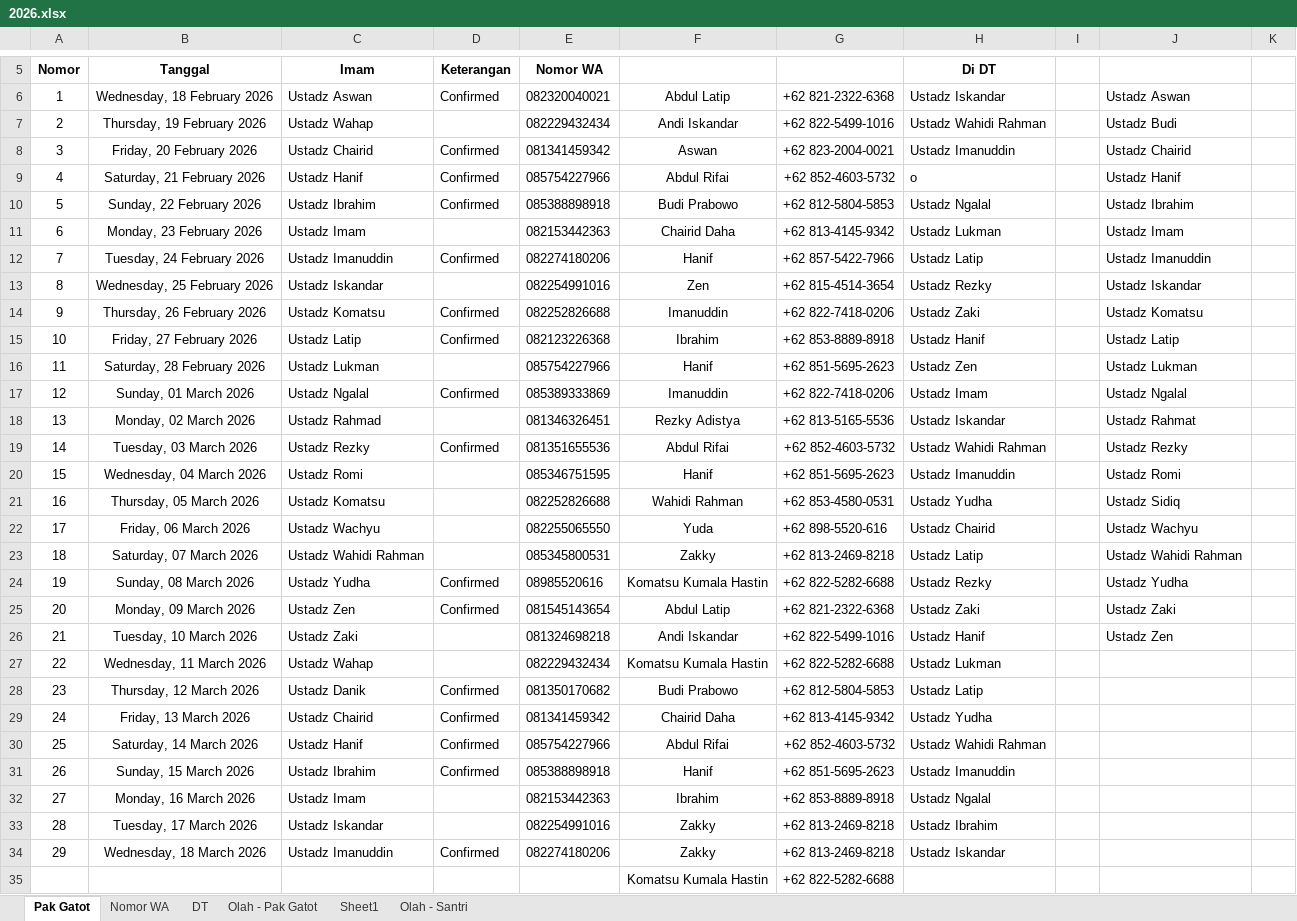
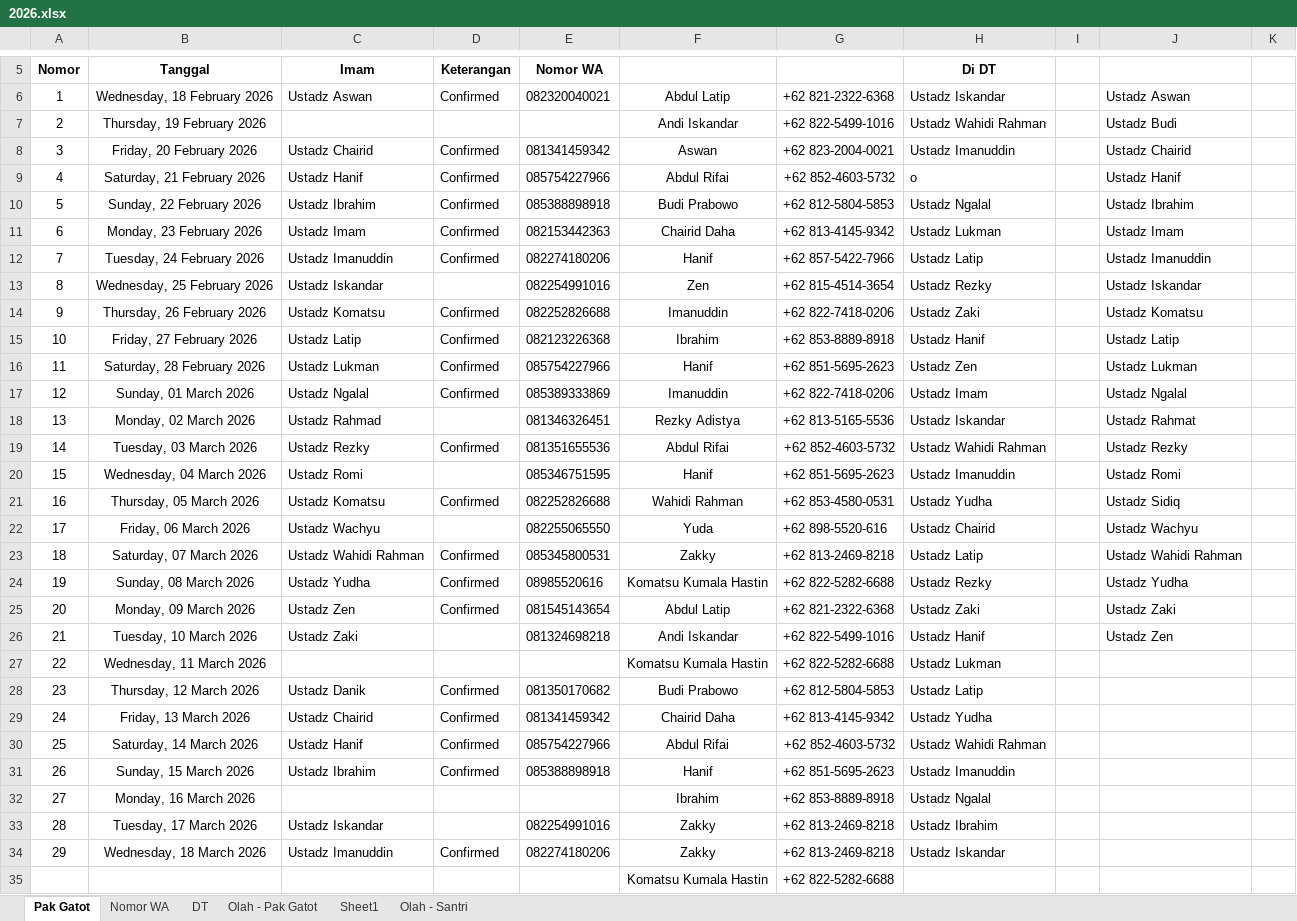
Before and after one commit to mzaini30/jadwal-imam-tarawih, an Excel workbook: 2026.xlsx, sheet Pak Gatot, drawn as a sheet; only a part is shown, gaps mark what is left out; values as stored, in another font and other column widths than the file's, no borders; charts and pictures and conditional formats and table styles not drawn; the diff names each change by its address in the sheet, - before the commit and + after, or states it on an @@ line.

Commit message:
Simpan dulu

```diff
--- a/2026.xlsx (sheet Pak Gatot)
+++ b/2026.xlsx (sheet Pak Gatot)
-C7 (Imam): Ustadz Wahap
+C7 (Imam): (empty)
-E7 (Nomor WA): 082229432434
+E7 (Nomor WA): (empty)
-D11 (Keterangan): (empty)
+D11 (Keterangan): Confirmed
-D16 (Keterangan): (empty)
+D16 (Keterangan): Confirmed
-D21 (Keterangan): (empty)
+D21 (Keterangan): Confirmed
-D23 (Keterangan): (empty)
+D23 (Keterangan): Confirmed
-C27 (Imam): Ustadz Wahap
+C27 (Imam): (empty)
-E27 (Nomor WA): 082229432434
+E27 (Nomor WA): (empty)
-C32 (Imam): Ustadz Imam
+C32 (Imam): (empty)
-E32 (Nomor WA): 082153442363
+E32 (Nomor WA): (empty)
```
